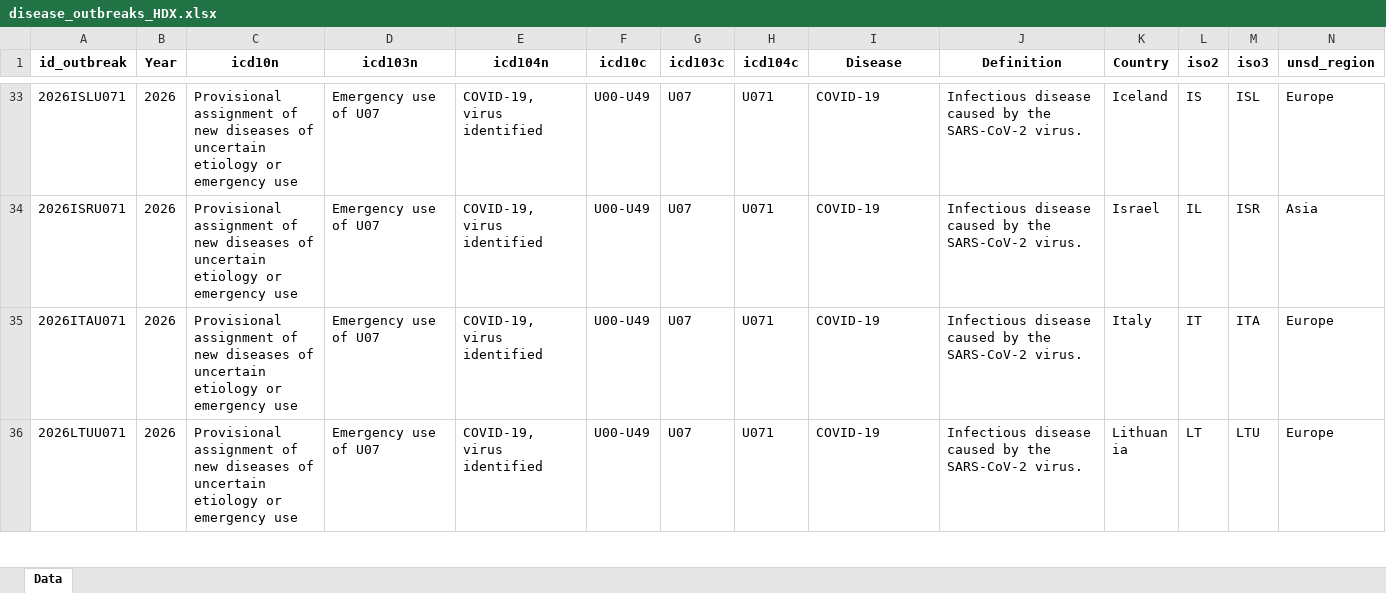
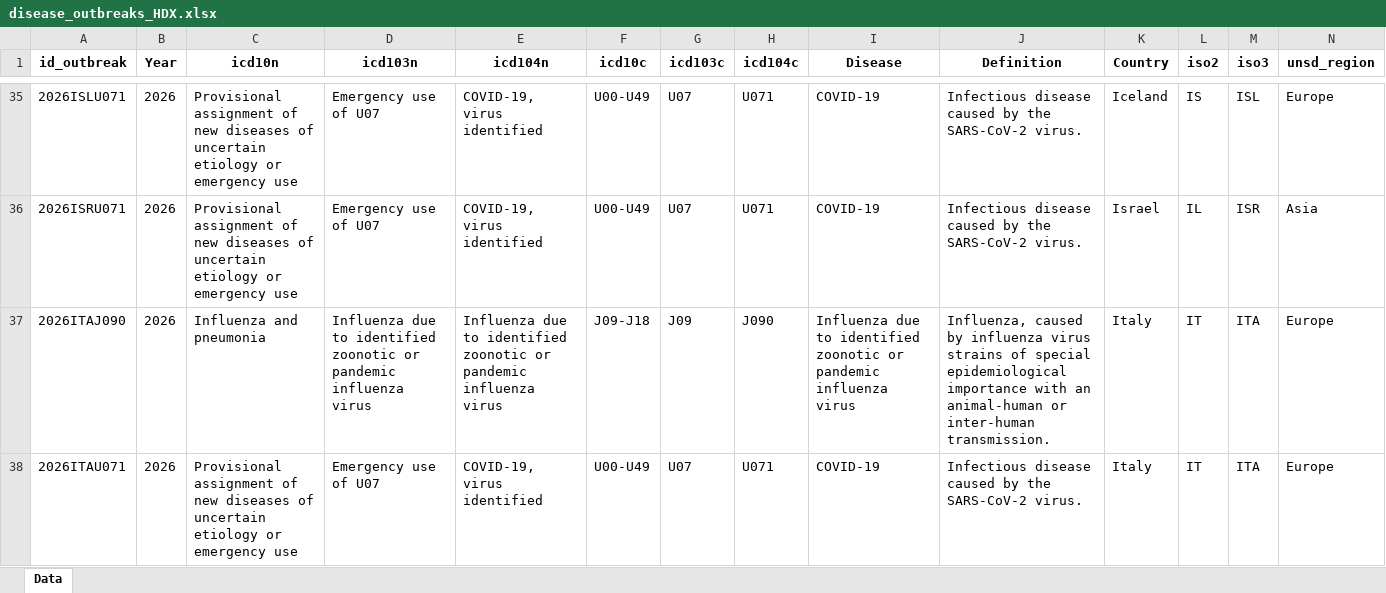
Before and after one commit to jatorresmunguia/disease_outbreak_news, an Excel workbook: Humanitarian Data Exchange/data_2_share/disease_outbreaks_HDX.xlsx, sheet Data, drawn as a sheet; only a part is shown, gaps mark what is left out; the shorter side is filled out with more unchanged rows; values as stored, in another font and other column widths than the file's, no borders; rows hold the shown columns only; the diff covers the shown part only; the diff names each change by its address in the sheet, - before the commit and + after, or states it on an @@ line.

```diff
--- a/Humanitarian Data Exchange/data_2_share/disease_outbreaks_HDX.xlsx (sheet Data)
+++ b/Humanitarian Data Exchange/data_2_share/disease_outbreaks_HDX.xlsx (sheet Data)
+row 37: 2026ITAJ090 | 2026 | Influenza and pneumonia | Influenza due to identified zoonotic or pandemic influenza virus | Influenza due to identified zoonotic or pandemic influenza virus | J09-J18 | J09 | J090 | Influenza due to identified zoonotic or pandemic influenza virus | Influenza, caused by influenza virus strains of special epidemiological importance with an animal-human or inter-human transmission. | Italy | IT | ITA | Europe
```
Also changed, not shown: 4 added rows elsewhere in this sheet.
